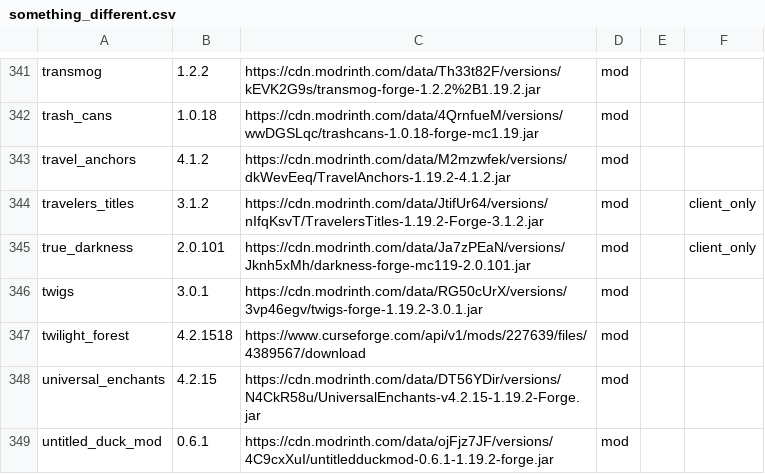
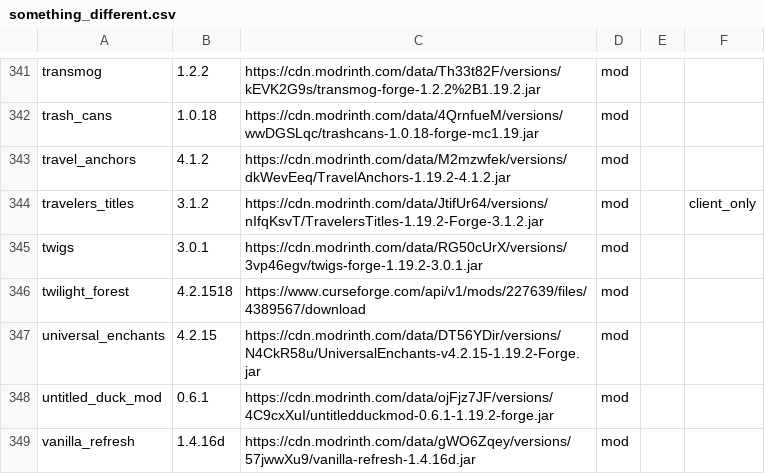
Before and after one commit to entropiccode/minecraft_packs, a CSV file: something_different/something_different.csv, drawn as a sheet; only a part is shown, gaps mark what is left out; the shorter side is filled out with more unchanged rows.

Commit message:
removing true darkness
true darkness conflicts with optimizations made by starlight

```diff
--- a/something_different/something_different.csv
+++ b/something_different/something_different.csv
@@ -344,3 +344,2 @@ travel_anchors,4.1.2,https://cdn.modrinth.com/data/M2mzwfek/versions/dkWevEeq/Tr
 travelers_titles,3.1.2,https://cdn.modrinth.com/data/JtifUr64/versions/nIfqKsvT/TravelersTitles-1.19.2-Forge-3.1.2.jar,mod,,client_only
-true_darkness,2.0.101,https://cdn.modrinth.com/data/Ja7zPEaN/versions/Jknh5xMh/darkness-forge-mc119-2.0.101.jar,mod,,client_only
 twigs,3.0.1,https://cdn.modrinth.com/data/RG50cUrX/versions/3vp46egv/twigs-forge-1.19.2-3.0.1.jar,mod,,
```
